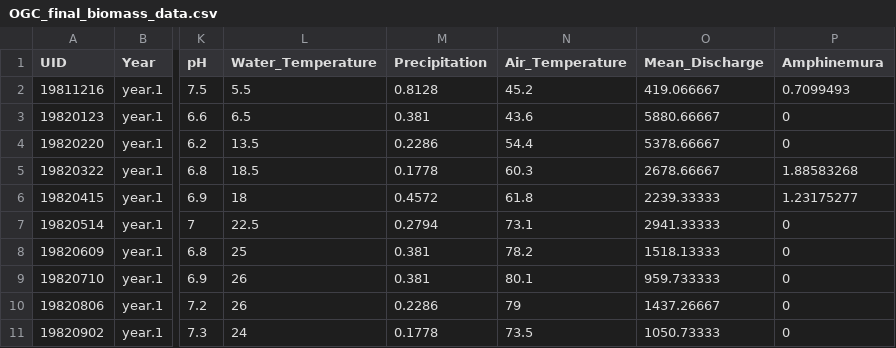
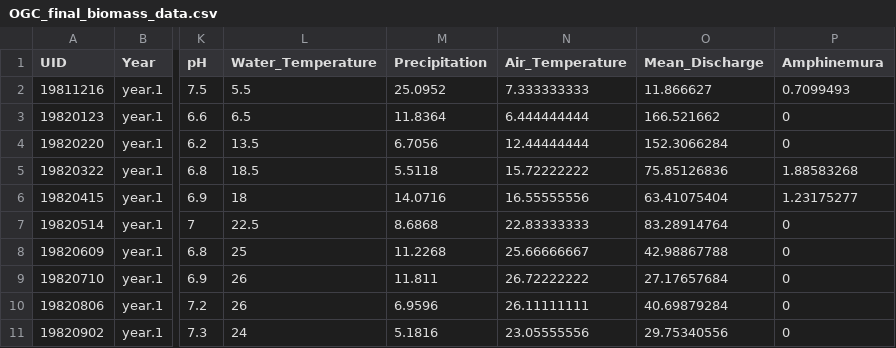
Before and after one commit to dmurraystoker/OGC-biomass, a CSV file: data/OGC_final_biomass_data.csv, drawn as a sheet; only a part is shown, gaps mark what is left out; the diff covers the shown part only; the diff names each change by its address in the sheet, - before the commit and + after, or states it on an @@ line.

Commit message:
Upload data with discharge and temperature converted to metric

```diff
--- a/data/OGC_final_biomass_data.csv
+++ b/data/OGC_final_biomass_data.csv
-M2 (Precipitation): 0.8128
+M2 (Precipitation): 25.0952
-N2 (Air_Temperature): 45.2
+N2 (Air_Temperature): 7.333333333
-O2 (Mean_Discharge): 419.066667
+O2 (Mean_Discharge): 11.866627
-M3 (Precipitation): 0.381
+M3 (Precipitation): 11.8364
-N3 (Air_Temperature): 43.6
+N3 (Air_Temperature): 6.444444444
-O3 (Mean_Discharge): 5880.66667
+O3 (Mean_Discharge): 166.521662
-M4 (Precipitation): 0.2286
+M4 (Precipitation): 6.7056
-N4 (Air_Temperature): 54.4
+N4 (Air_Temperature): 12.44444444
-O4 (Mean_Discharge): 5378.66667
+O4 (Mean_Discharge): 152.3066284
-M5 (Precipitation): 0.1778
+M5 (Precipitation): 5.5118
-N5 (Air_Temperature): 60.3
+N5 (Air_Temperature): 15.72222222
-O5 (Mean_Discharge): 2678.66667
+O5 (Mean_Discharge): 75.85126836
-M6 (Precipitation): 0.4572
+M6 (Precipitation): 14.0716
-N6 (Air_Temperature): 61.8
+N6 (Air_Temperature): 16.55555556
-O6 (Mean_Discharge): 2239.33333
+O6 (Mean_Discharge): 63.41075404
-M7 (Precipitation): 0.2794
+M7 (Precipitation): 8.6868
-N7 (Air_Temperature): 73.1
+N7 (Air_Temperature): 22.83333333
-O7 (Mean_Discharge): 2941.33333
+O7 (Mean_Discharge): 83.28914764
-M8 (Precipitation): 0.381
+M8 (Precipitation): 11.2268
-N8 (Air_Temperature): 78.2
+N8 (Air_Temperature): 25.66666667
-O8 (Mean_Discharge): 1518.13333
+O8 (Mean_Discharge): 42.98867788
-M9 (Precipitation): 0.381
+M9 (Precipitation): 11.811
-N9 (Air_Temperature): 80.1
+N9 (Air_Temperature): 26.72222222
-O9 (Mean_Discharge): 959.733333
+O9 (Mean_Discharge): 27.17657684
-M10 (Precipitation): 0.2286
+M10 (Precipitation): 6.9596
-N10 (Air_Temperature): 79
+N10 (Air_Temperature): 26.11111111
-O10 (Mean_Discharge): 1437.26667
+O10 (Mean_Discharge): 40.69879284
-M11 (Precipitation): 0.1778
+M11 (Precipitation): 5.1816
-N11 (Air_Temperature): 73.5
+N11 (Air_Temperature): 23.05555556
-O11 (Mean_Discharge): 1050.73333
+O11 (Mean_Discharge): 29.75340556
```
Also changed, not shown: 117 edited cells elsewhere in this file, data/OGC_final_density_data.csv.
